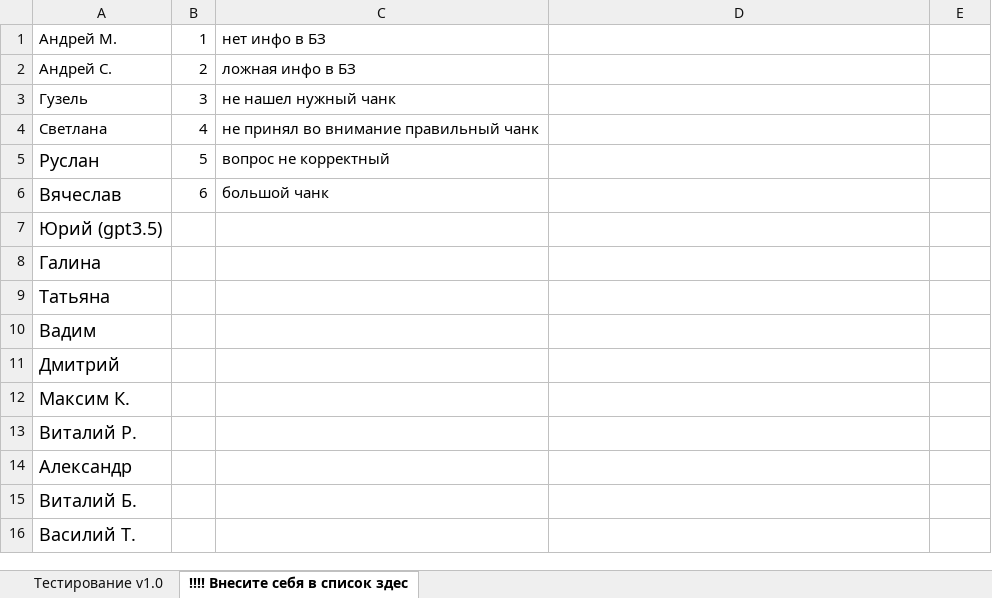
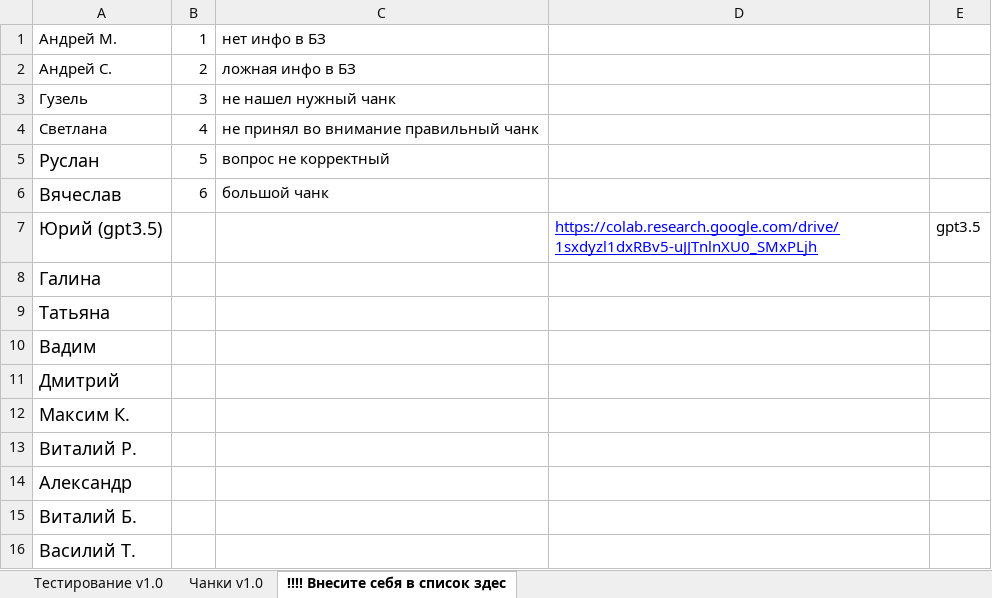
Before and after one commit to terrainternship/KIA-GPT, an Excel workbook: knowledge/RATING.xlsx, sheet !!!! Внесите себя в список здес, drawn as a sheet; values as stored, in another font and other column widths than the file's, no borders; charts and pictures not drawn; the diff names each change by its address in the sheet, - before the commit and + after, or states it on an @@ line.

```diff
--- a/knowledge/RATING.xlsx (sheet !!!! Внесите себя в список здес)
+++ b/knowledge/RATING.xlsx (sheet !!!! Внесите себя в список здес)
+sheet tab: Чанки v1.0
-D7: (empty)
+D7: https://colab.research.google.com/drive/1sxdyzl1dxRBv5-uJJTnlnXU0_SMxPLjh
-E7: (empty)
+E7: gpt3.5
```
Also changed, not shown: sheet Тестирование v1.0, charts or pictures.
